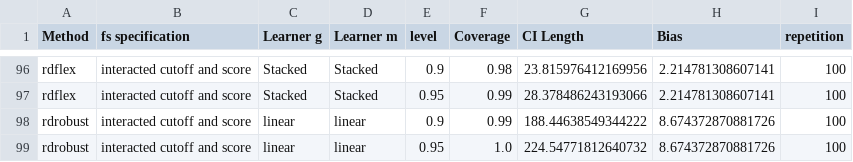
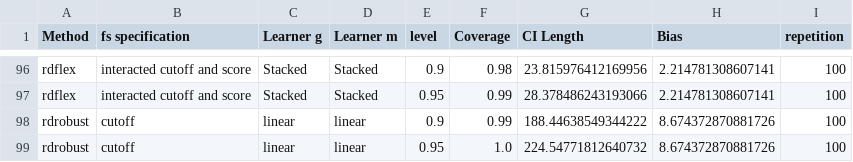
Before and after one commit to DoubleML/doubleml-coverage, a CSV file: results/rdd/rdd_fuzzy_coverage.csv, drawn as a sheet; only a part is shown, gaps mark what is left out.

```diff
--- a/results/rdd/rdd_fuzzy_coverage.csv
+++ b/results/rdd/rdd_fuzzy_coverage.csv
@@ -97,3 +97,3 @@ rdflex,interacted cutoff and score,Stacked,Stacked,0.9,0.98,23.815976412169956,2
 rdflex,interacted cutoff and score,Stacked,Stacked,0.95,0.99,28.378486243193066,2.214781308607141,100
-rdrobust,interacted cutoff and score,linear,linear,0.9,0.99,188.44638549344222,8.674372870881726,100
-rdrobust,interacted cutoff and score,linear,linear,0.95,1.0,224.54771812640732,8.674372870881726,100
+rdrobust,cutoff,linear,linear,0.9,0.99,188.44638549344222,8.674372870881726,100
+rdrobust,cutoff,linear,linear,0.95,1.0,224.54771812640732,8.674372870881726,100
```
Also changed, not shown: 3 other files.
